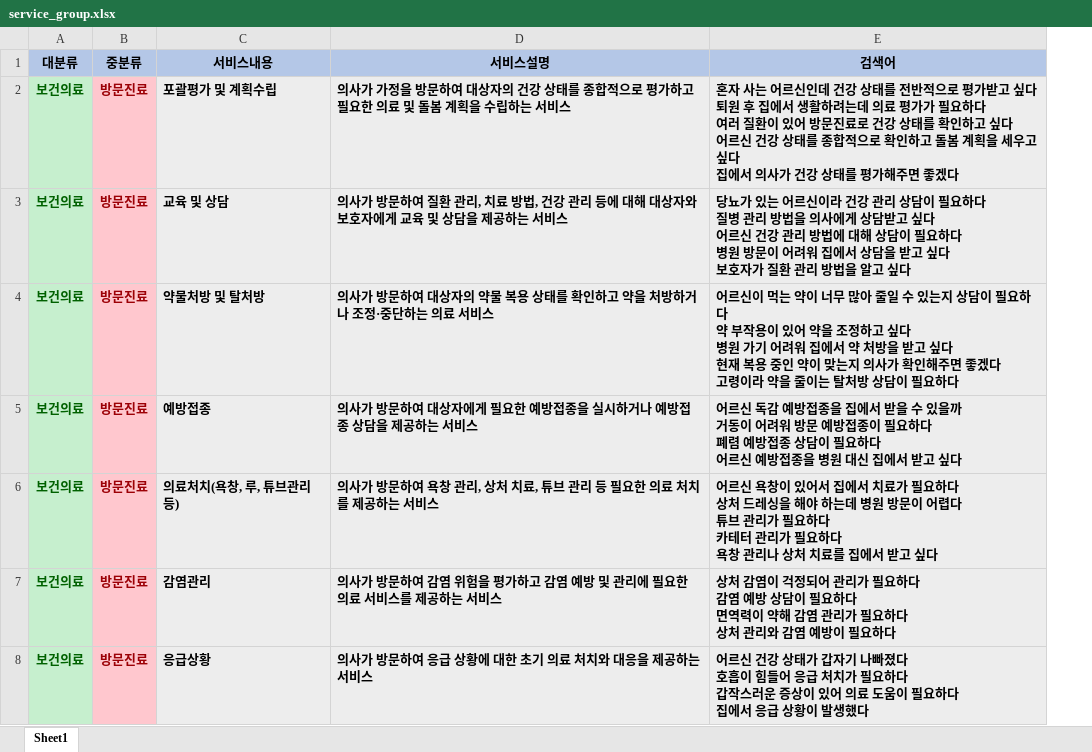
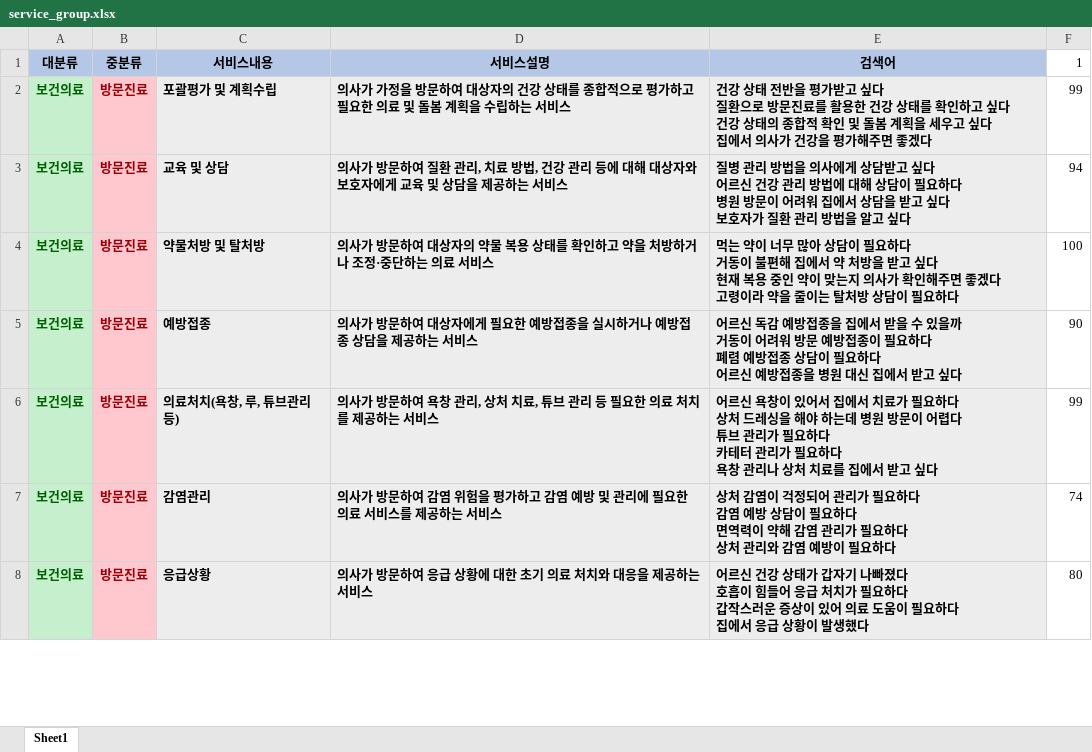
Before and after one commit to kukuku100424-bit/local-resource-search, an Excel workbook: service_group.xlsx, sheet Sheet1, drawn as a sheet; only a part is shown; values as stored, in another font and other column widths than the file's, no borders; ↵ is a line break in a cell; the diff covers the shown part only; the diff names each change by its address in the sheet, - before the commit and + after, or states it on an @@ line.

```diff
--- a/service_group.xlsx (sheet Sheet1)
+++ b/service_group.xlsx (sheet Sheet1)
+column F (1), rows 2-8: 99 | 94 | 100 | 90 | 99 | 74 | 80
-E2 (검색어): 혼자 사는 어르신인데 건강 상태를 전반적으로 평가받고 싶다 ↵ 퇴원 후 집에서 생활하려는데 의료 평가가 필요하다 ↵ 여러 질환이 있어 방문진료로 건강 상태를 확인하고 싶다 ↵ 어르신 건강 상태를 종합적으로 확인하고 돌봄 계획을 세우고 싶다 ↵ 집에서 의사가 건강 상태를 평가해…
+E2 (검색어): 건강 상태 전반을 평가받고 싶다 ↵ 질환으로 방문진료를 활용한 건강 상태를 확인하고 싶다 ↵ 건강 상태의 종합적 확인 및 돌봄 계획을 세우고 싶다 ↵ 집에서 의사가 건강을 평가해…
-E3 (검색어): 당뇨가 있는 어르신이라 건강 관리 상담이 필요하다 ↵ 질병 관…
+E3 (검색어): 질병 관…
-E4 (검색어): 어르신이 먹는 약이 너무 많아 줄일 수 있는지 상담이 필요하다 ↵ 약 부작용이 있어 약을 조정하고 싶다 ↵ 병원 가기 어려워 집에서…
+E4 (검색어): 먹는 약이 너무 많아 상담이 필요하다 ↵ 거동이 불편해 집에서…
```
Also changed, not shown: 2 edited cells elsewhere in this sheet, service_resources.xlsx, 1 other file.
